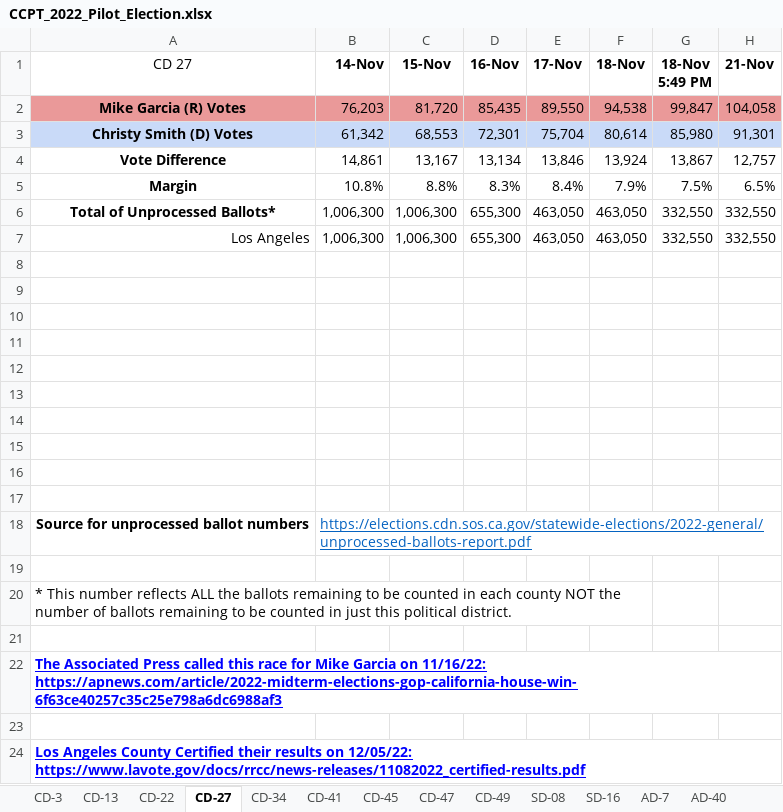
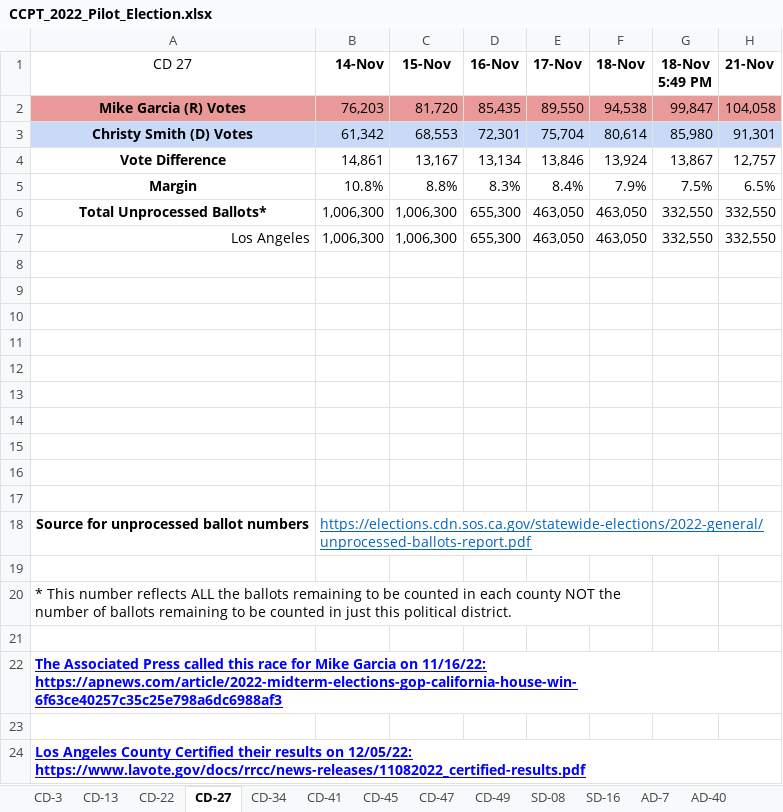
Before and after one commit to rickyrojas311/realtimeElectionForecasting, an Excel workbook: CCTP_data/CCPT_2022_Pilot_Election.xlsx, sheet CD-27, drawn as a sheet; only a part is shown; values as stored, in another font and other column widths than the file's, no borders; charts and pictures not drawn; the diff names each change by its address in the sheet, - before the commit and + after, or states it on an @@ line.

```diff
--- a/CCTP_data/CCPT_2022_Pilot_Election.xlsx (sheet CD-27)
+++ b/CCTP_data/CCPT_2022_Pilot_Election.xlsx (sheet CD-27)
-A6 (CD 27): Total of Unprocessed Ballots*
+A6 (CD 27): Total Unprocessed Ballots*
```
Also changed, not shown: other sheet tabs, formulas that keep their value, charts or pictures, 20 other files.
